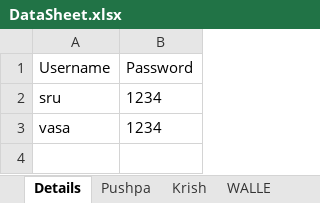
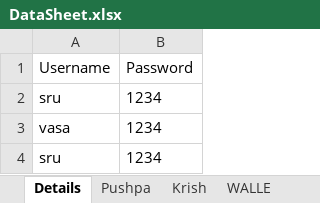
Before and after one commit to vasanp/Python-MainAssignment, an Excel workbook: DataSheet.xlsx, sheet Details, drawn as a sheet; values as stored, in another font and other column widths than the file's, no borders; the diff names each change by its address in the sheet, - before the commit and + after, or states it on an @@ line.

```diff
--- a/DataSheet.xlsx (sheet Details)
+++ b/DataSheet.xlsx (sheet Details)
+row 4: sru | 1234
```
Also changed, not shown: sheet WALLE, 1 other file.
